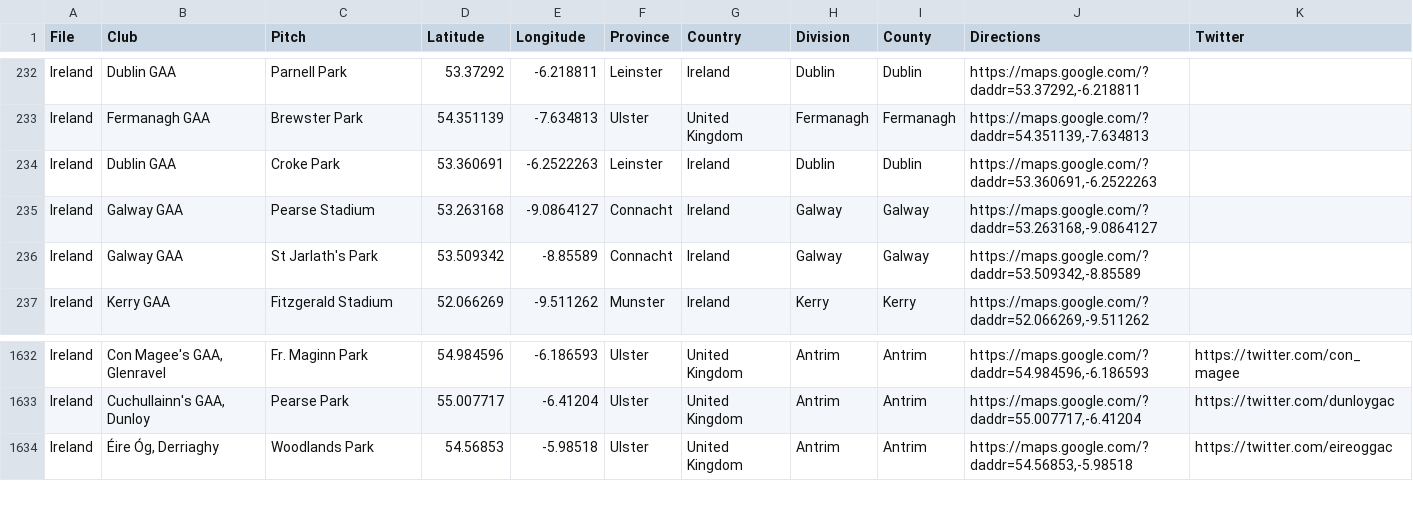
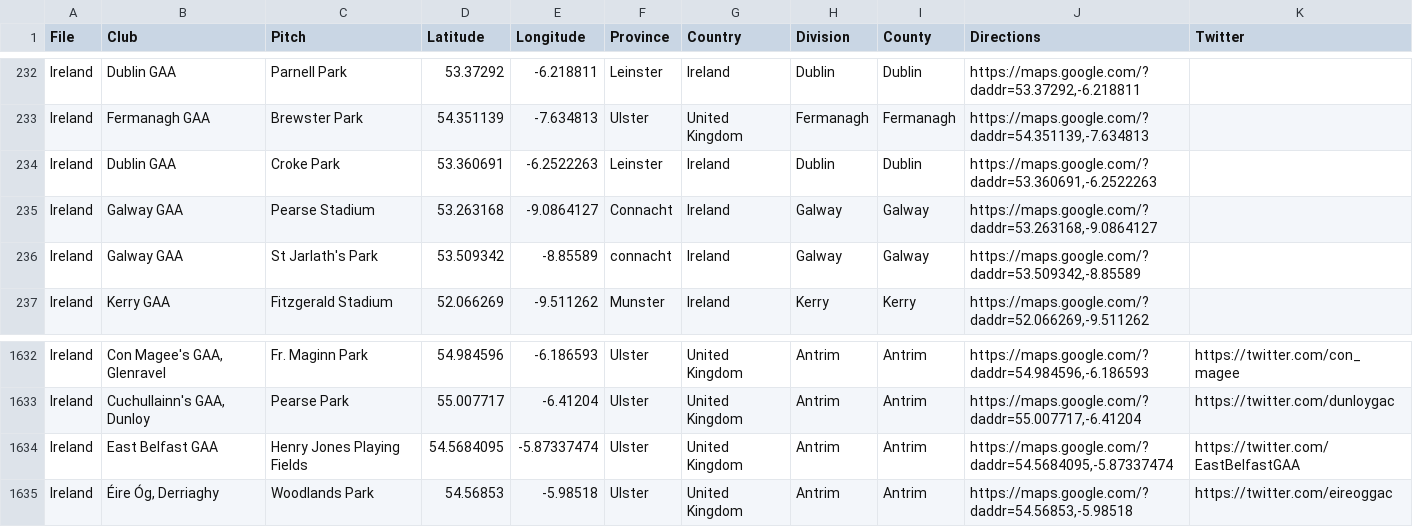
Before and after one commit to ryanmcg2203/gaapitchfinder, a CSV file: gaapitchfinder_data.csv, drawn as a sheet; only a part is shown, gaps mark what is left out.

Commit message:
add East Belfast GAA

```diff
--- a/gaapitchfinder_data.csv
+++ b/gaapitchfinder_data.csv
@@ -235,3 +235,3 @@ Ireland,Dublin GAA,Croke Park,53.360691,-6.2522263,Leinster,Ireland,Dublin,Dubli
 Ireland,Galway GAA,Pearse Stadium,53.263168,-9.0864127,Connacht,Ireland,Galway,Galway,"https://maps.google.com/?daddr=53.263168,-9.0864127",
-Ireland,Galway GAA,St Jarlath's Park,53.509342,-8.85589,Connacht,Ireland,Galway,Galway,"https://maps.google.com/?daddr=53.509342,-8.85589",
+Ireland,Galway GAA,St Jarlath's Park,53.509342,-8.85589,connacht,Ireland,Galway,Galway,"https://maps.google.com/?daddr=53.509342,-8.85589",
 Ireland,Kerry GAA,Fitzgerald Stadium,52.066269,-9.511262,Munster,Ireland,Kerry,Kerry,"https://maps.google.com/?daddr=52.066269,-9.511262",
@@ -1634,2 +1634,3 @@ Ireland,"Con Magee's GAA, Glenravel",Fr. Maginn Park,54.984596,-6.186593,Ulster,
 Ireland,"Cuchullainn's GAA, Dunloy",Pearse Park,55.007717,-6.41204,Ulster,United Kingdom,Antrim,Antrim,"https://maps.google.com/?daddr=55.007717,-6.41204",https://twitter.com/dunloygac
+Ireland,"East Belfast GAA", Henry Jones Playing Fields,54.5684095,-5.87337474,Ulster,United Kingdom,Antrim,Antrim,"https://maps.google.com/?daddr=54.5684095,-5.87337474",https://twitter.com/EastBelfastGAA
 Ireland,"Éire Óg, Derriaghy",Woodlands Park,54.56853,-5.98518,Ulster,United Kingdom,Antrim,Antrim,"https://maps.google.com/?daddr=54.56853,-5.98518",https://twitter.com/eireoggac
```
